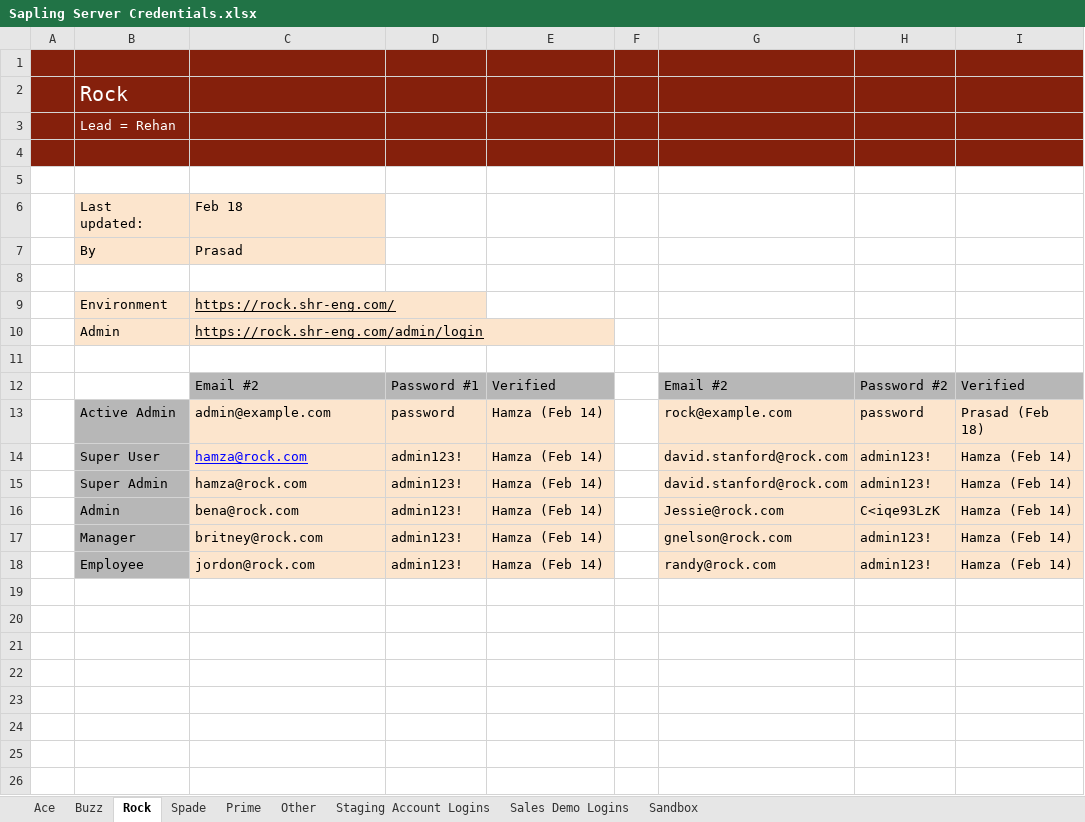
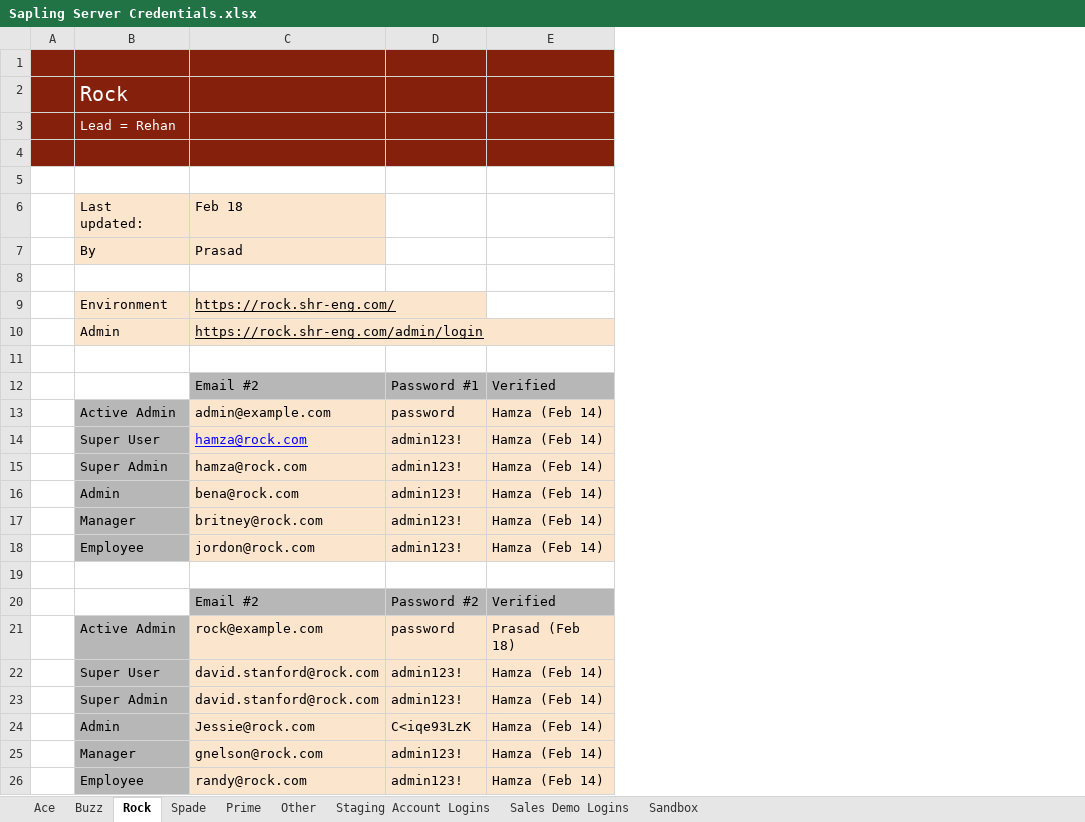
Before and after one commit to chaitanyarajugithub/Exceloperations_test, an Excel workbook: Data/Input/Sapling Server Credentials.xlsx, sheet Rock, drawn as a sheet; values as stored, in another font and other column widths than the file's, no borders; removed rows and columns are numbered as before the commit, all else as after; the diff names each change by its address in the sheet, - before the commit and + after, or states it on an @@ line.

```diff
--- a/Data/Input/Sapling Server Credentials.xlsx (sheet Rock)
+++ b/Data/Input/Sapling Server Credentials.xlsx (sheet Rock)
-column F, empty
-column G, rows 12-18: Email #2 | rock@example.com | david.stanford@rock.com | david.stanford@rock.com | Jessie@rock.com | gnelson@rock.com | randy@rock.com
-column H, rows 12-18: Password #2 | password | admin123! | admin123! | C<iqe93LzK | admin123! | admin123!
-column I, rows 12-18: Verified | Prasad (Feb 18) | Hamza (Feb 14) | Hamza (Feb 14) | Hamza (Feb 14) | Hamza (Feb 14) | Hamza (Feb 14)
+row 19: (empty)
+row 20:  |  | Email #2 | Password #2 | Verified
+row 21:  | Active Admin | rock@example.com | password | Prasad (Feb 18)
+row 22:  | Super User | david.stanford@rock.com | admin123! | Hamza (Feb 14)
+row 23:  | Super Admin | david.stanford@rock.com | admin123! | Hamza (Feb 14)
+row 24:  | Admin | Jessie@rock.com | C<iqe93LzK | Hamza (Feb 14)
+row 25:  | Manager | gnelson@rock.com | admin123! | Hamza (Feb 14)
+row 26:  | Employee | randy@rock.com | admin123! | Hamza (Feb 14)
```
Also changed, not shown: sheet Prime, sheet Ace, sheet Spade, sheet Buzz, 17 other files.
